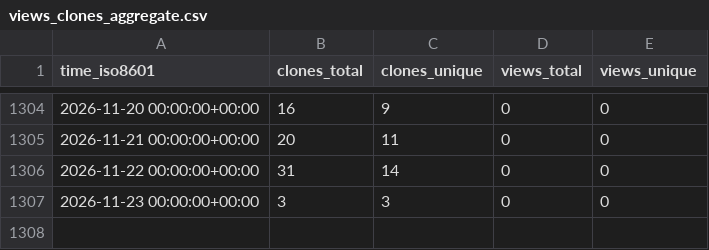
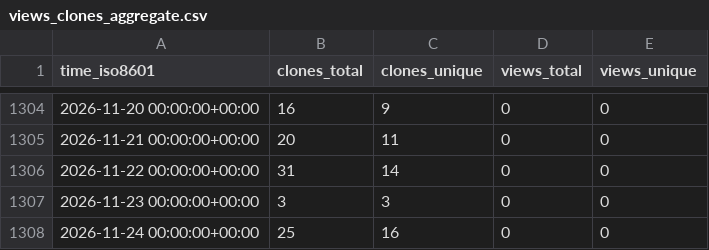
Before and after one commit to EarthSciML/Aerosol.jl, a CSV file: EarthSciML/Aerosol.jl/ghrs-data/views_clones_aggregate.csv, drawn as a sheet; only a part is shown, gaps mark what is left out; the diff names each change by its address in the sheet, - before the commit and + after, or states it on an @@ line.

```diff
--- a/EarthSciML/Aerosol.jl/ghrs-data/views_clones_aggregate.csv
+++ b/EarthSciML/Aerosol.jl/ghrs-data/views_clones_aggregate.csv
+row 1308: 2026-11-24 00:00:00+00:00 | 25 | 16 | 0 | 0
```
Also changed, not shown: 1 other file.
